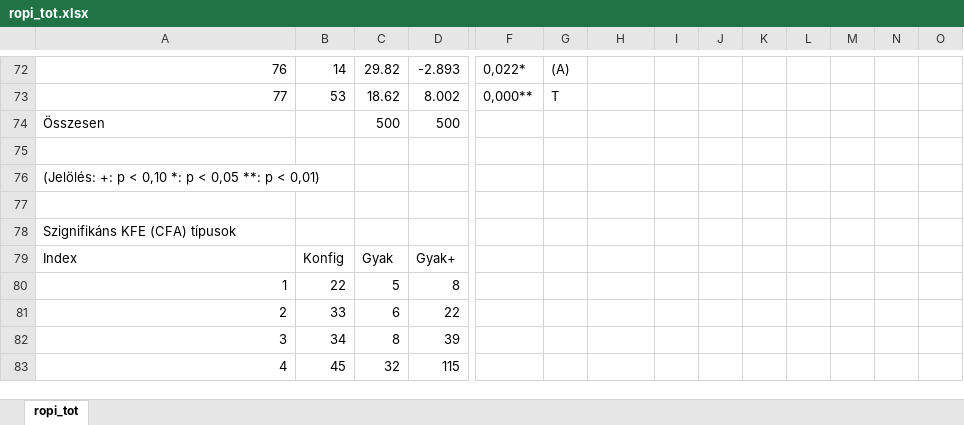
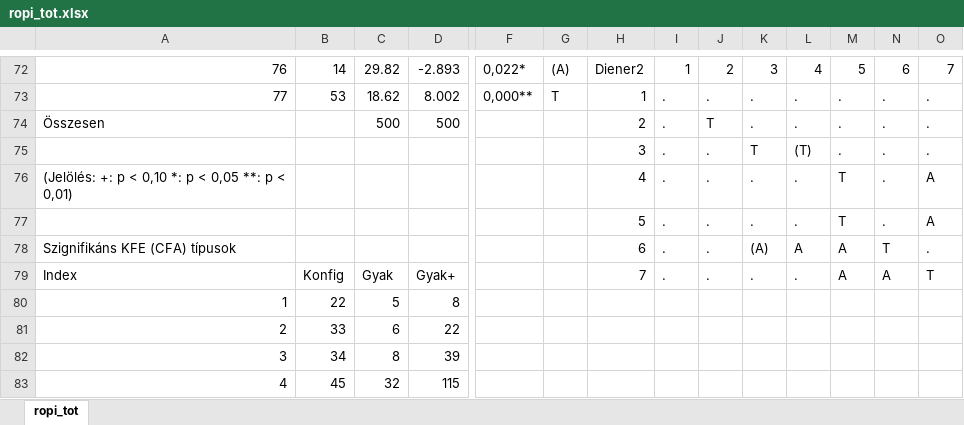
Before and after one commit to TamasSmahajcsikszabo/stat_kurzus, an Excel workbook: ropi_tot.xlsx, sheet ropi_tot, drawn as a sheet; only a part is shown, gaps mark what is left out; values as stored, in another font and other column widths than the file's, no borders; table styles not drawn; removed rows and columns are numbered as before the commit, all else as after; rows hold the shown columns only; the diff covers the shown part only; the diff names each change by its address in the sheet, - before the commit and + after, or states it on an @@ line.

```diff
--- a/ropi_tot.xlsx (sheet ropi_tot)
+++ b/ropi_tot.xlsx (sheet ropi_tot)
-H72: (empty)
+H72: Diener2
-I72: (empty)
+I72: 1
-J72: (empty)
+J72: 2
-K72: (empty)
+K72: 3
-L72: (empty)
+L72: 4
-M72: (empty)
+M72: 5
-N72: (empty)
+N72: 6
-O72: (empty)
+O72: 7
-H73: (empty)
+H73: 1
-I73: (empty)
+I73: .
-J73: (empty)
+J73: .
-K73: (empty)
+K73: .
-L73: (empty)
+L73: .
-M73: (empty)
+M73: .
-N73: (empty)
+N73: .
-O73: (empty)
+O73: .
-row 74: Összesen |  | 500 | 500
-row 74: (empty)
+row 74: Összesen |  | 500 | 500 |  |  | 2 | . | T | . | . | . | . | .
-row 76: (Jelölés: +: p < 0,10 *: p < 0,05 **: p < 0,01)
-row 75: (empty)
+row 75:  |  |  |  |  |  | 3 | . | . | T | (T) | . | . | .
-row 78: Szignifikáns KFE (CFA) típusok
+row 76: (Jelölés: +: p < 0,10 *: p < 0,05 **: p < 0,01) |  |  |  |  |  | 4 | . | . | . | . | T | . | A
+row 77:  |  |  |  |  |  | 5 | . | . | . | . | T | . | A
+row 78: Szignifikáns KFE (CFA) típusok |  |  |  |  |  | 6 | . | . | (A) | A | A | T | .
-H79: (empty)
+H79: 7
-I79: (empty)
+I79: .
-J79: (empty)
+J79: .
-K79: (empty)
+K79: .
-L79: (empty)
+L79: .
-M79: (empty)
+M79: A
-N79: (empty)
+N79: A
-O79: (empty)
+O79: T
```
Also changed, not shown: 26 edited cells elsewhere in this sheet, 4 other files.
